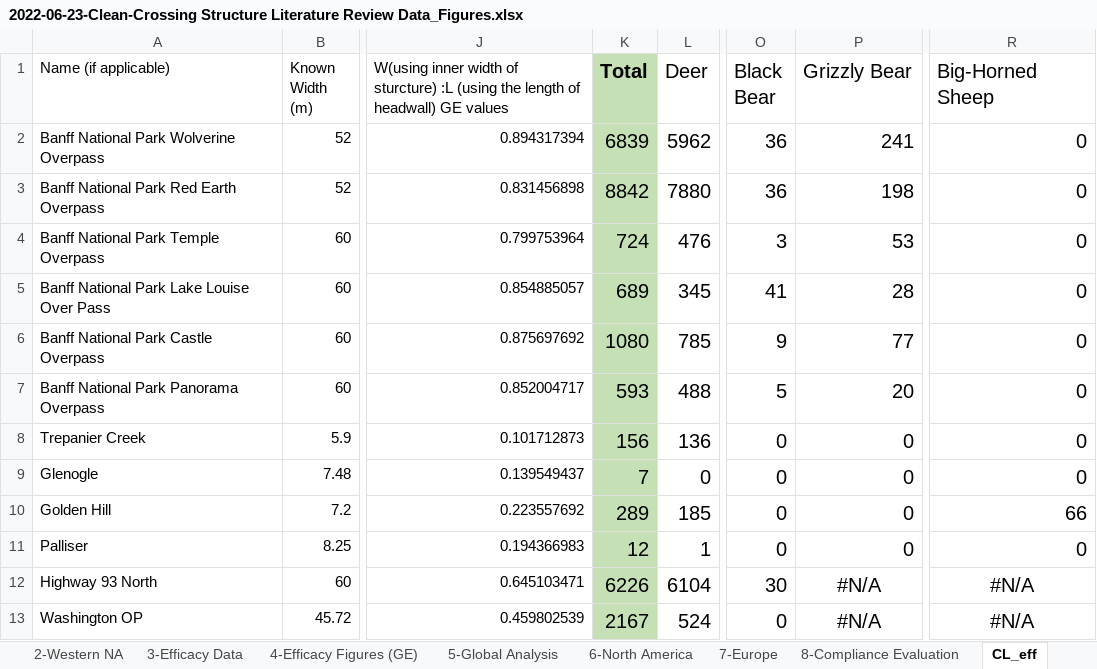
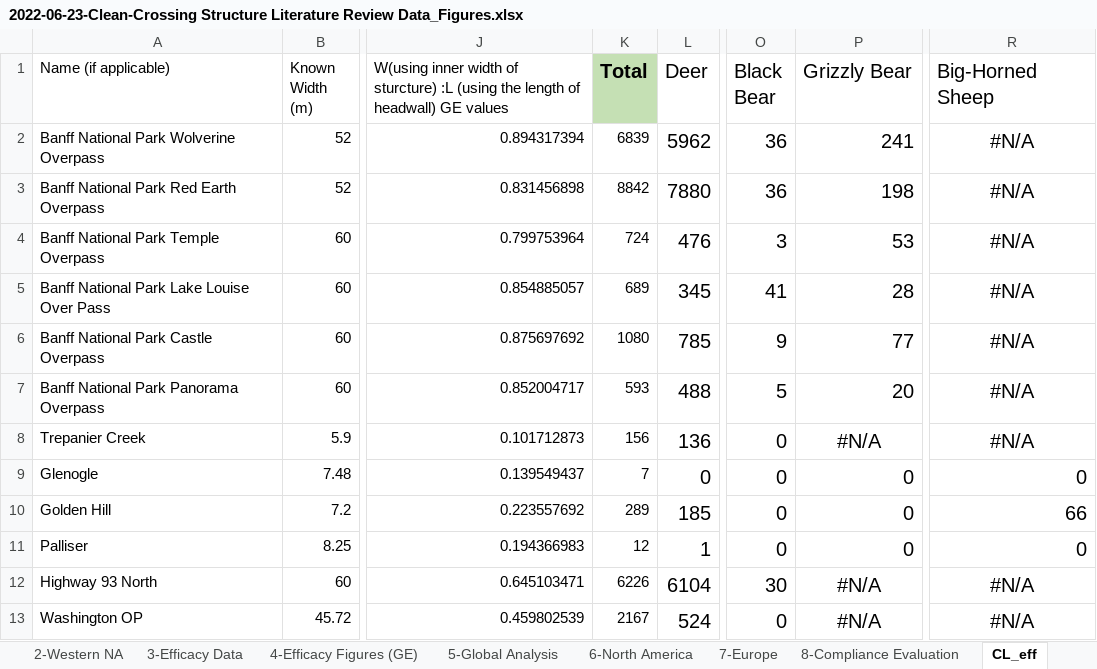
Before and after one commit to ctlamb/Wildlife-Overpass-Dimensions, an Excel workbook: data/2022-06-23-Clean-Crossing Structure Literature Review Data_Figures.xlsx, sheet CL_eff, drawn as a sheet; only a part is shown, gaps mark what is left out; values as stored, in another font and other column widths than the file's, no borders; the diff names each change by its address in the sheet, - before the commit and + after, or states it on an @@ line.

```diff
--- a/data/2022-06-23-Clean-Crossing Structure Literature Review Data_Figures.xlsx (sheet CL_eff)
+++ b/data/2022-06-23-Clean-Crossing Structure Literature Review Data_Figures.xlsx (sheet CL_eff)
-K2:K13 fill: #C5E0B4
+K2:K13 fill: none, text size: smaller
-R2:R8 (Big-Horned Sheep): 0
+R2:R8 (Big-Horned Sheep): #N/A
-R2:R8 alignment: right
+R2:R8 alignment: center
-P8 (Grizzly Bear): 0
+P8 (Grizzly Bear): #N/A
-P8 alignment: right
+P8 alignment: center
```
Also changed, not shown: formulas that keep their value, 8 other files.
